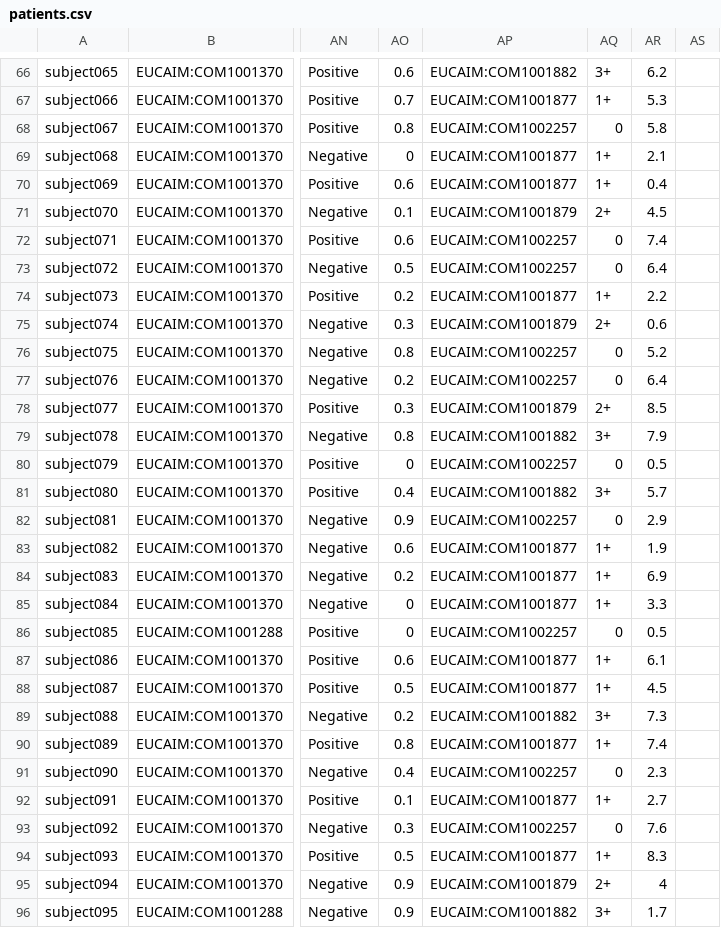
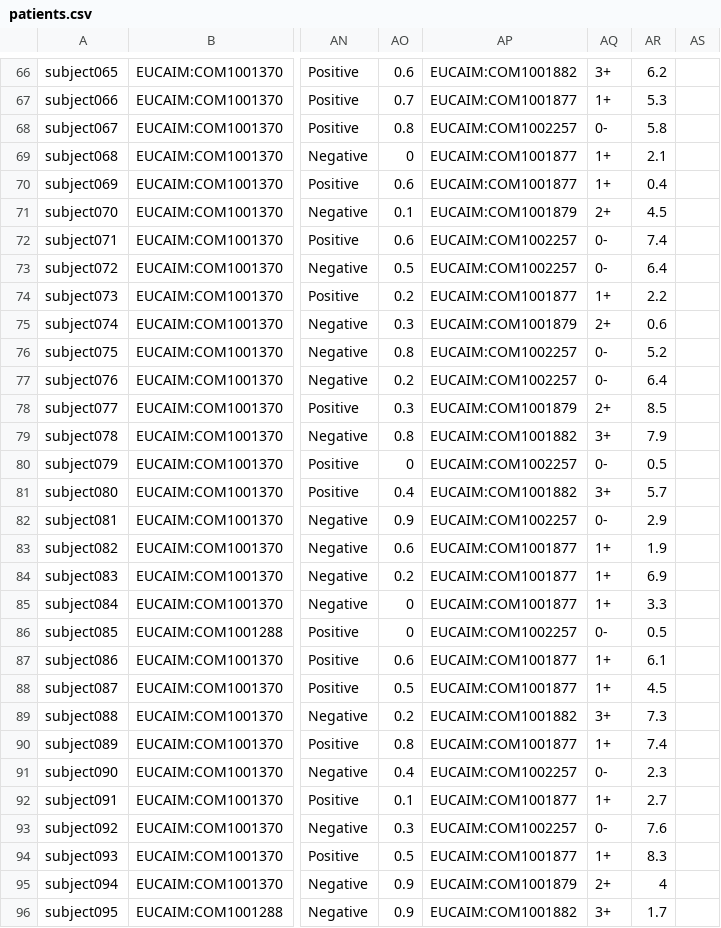
Before and after one commit to EGA-archive/beacon2-ri-tools-v2, a CSV file: csv/examples/EUCAIM/patients.csv, drawn as a sheet; only a part is shown, gaps mark what is left out; the diff covers the shown part only; the diff names each change by its address in the sheet, - before the commit and + after, or states it on an @@ line.

Commit message:
adding correct patients csv

```diff
--- a/csv/examples/EUCAIM/patients.csv
+++ b/csv/examples/EUCAIM/patients.csv
-AQ68: 0
+AQ68: 0-
-AQ72:AQ73: 0
+AQ72:AQ73: 0-
-AQ76:AQ77: 0
+AQ76:AQ77: 0-
-AQ80: 0
+AQ80: 0-
-AQ82: 0
+AQ82: 0-
-AQ86: 0
+AQ86: 0-
-AQ91: 0
+AQ91: 0-
-AQ93: 0
+AQ93: 0-
```
Also changed, not shown: 12 edited cells elsewhere in this file, 1 other file.
